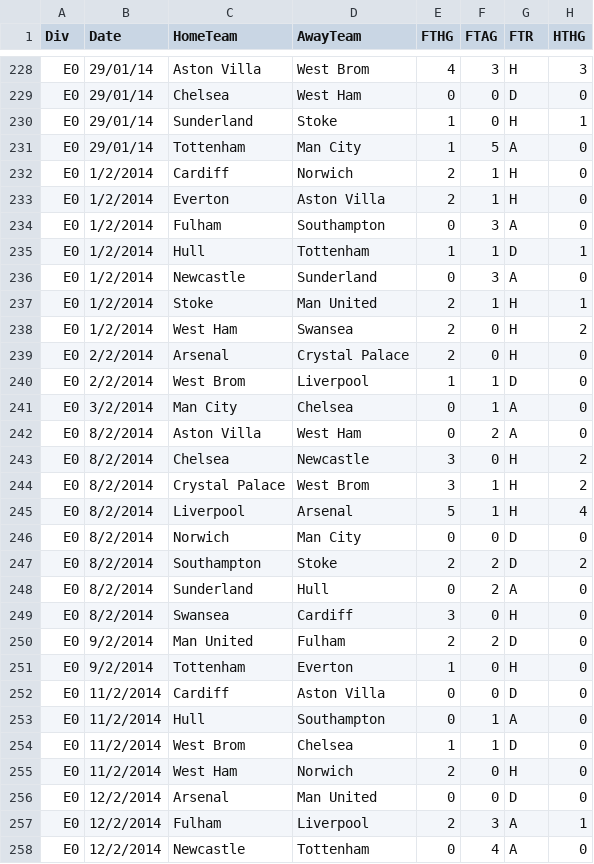
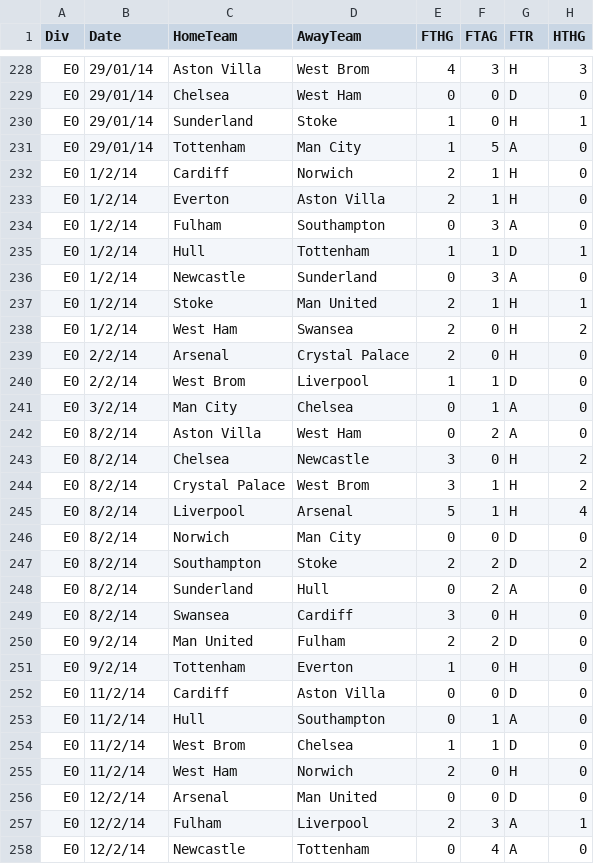
Before and after one commit to mdunnahoo/project-4, a CSV file: 2013-2014_Match.csv, drawn as a sheet; only a part is shown, gaps mark what is left out; the diff covers the shown part only; the diff names each change by its address in the sheet, - before the commit and + after, or states it on an @@ line.

Commit message:
Fixed excel date format

```diff
--- a/2013-2014_Match.csv
+++ b/2013-2014_Match.csv
-B232:B238 (Date): 1/2/2014
+B232:B238 (Date): 1/2/14
-B239:B240 (Date): 2/2/2014
+B239:B240 (Date): 2/2/14
-B241 (Date): 3/2/2014
+B241 (Date): 3/2/14
-B242:B249 (Date): 8/2/2014
+B242:B249 (Date): 8/2/14
-B250:B251 (Date): 9/2/2014
+B250:B251 (Date): 9/2/14
-B252:B255 (Date): 11/2/2014
+B252:B255 (Date): 11/2/14
-B256:B258 (Date): 12/2/2014
+B256:B258 (Date): 12/2/14
```
Also changed, not shown: 129 edited cells elsewhere in this file, 2011-2012_Match.csv, 2012-2013_Match.csv, 1 other file.
